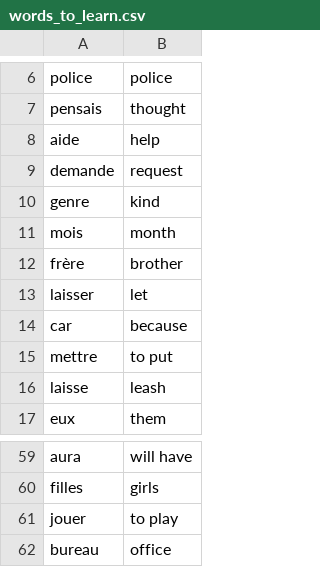
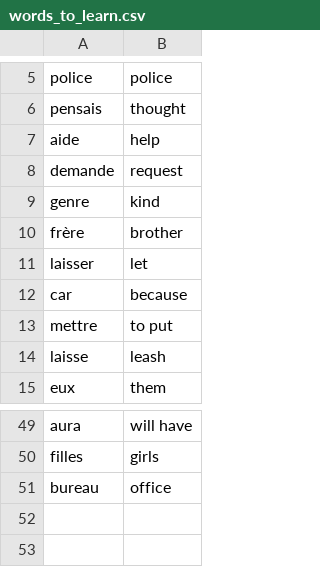
Before and after one commit to Vickystar550/Python-Project, a CSV file: Intermediate_Stage/Day31/data/words_to_learn.csv, drawn as a sheet; only a part is shown, gaps mark what is left out; the diff covers the shown part only.

```diff
--- a/Intermediate_Stage/Day31/data/words_to_learn.csv
+++ b/Intermediate_Stage/Day31/data/words_to_learn.csv
@@ -10,3 +9,2 @@ demande,request
 genre,kind
-mois,month
 frère,brother
@@ -60,3 +50,2 @@ aura,will have
 filles,girls
-jouer,to play
 bureau,office
```
Also changed, not shown: 9 removed rows elsewhere in this file, 1 other file.
